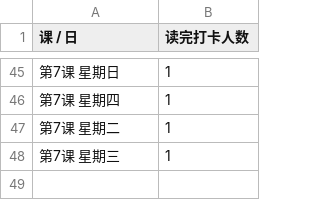
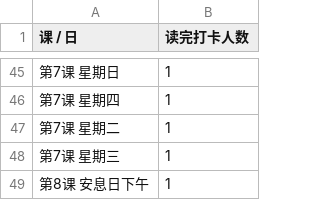
Before and after one commit to 2377568565/Ethan_bay, a CSV file: data/checkins.csv, drawn as a sheet; only a part is shown, gaps mark what is left out.

```diff
--- a/data/checkins.csv
+++ b/data/checkins.csv
@@ -48 +48,2 @@
 第7课 星期三,1
+第8课 安息日下午,1
```
Also changed, not shown: 2 other files.
